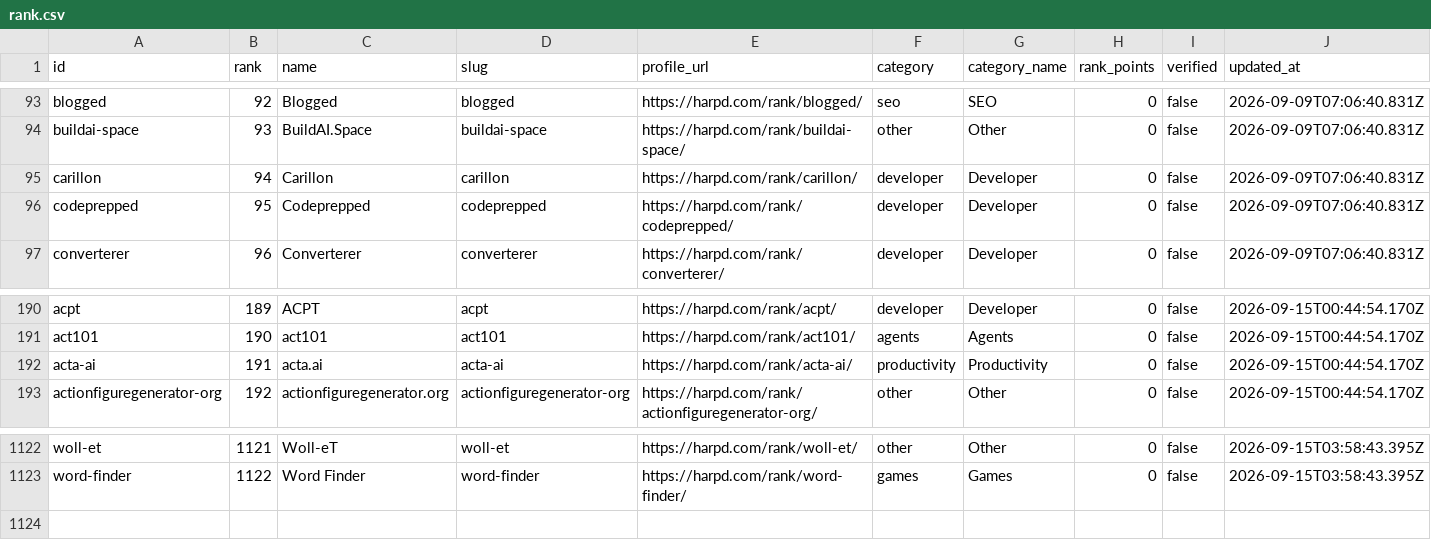
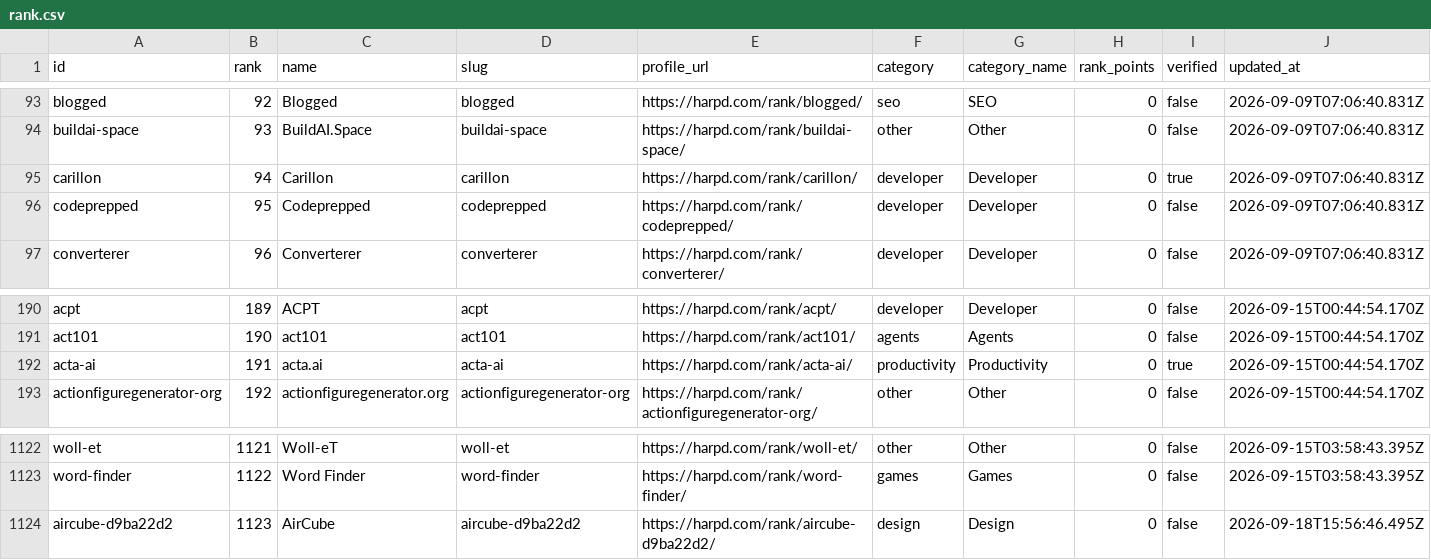
Before and after one commit to harpd-dev/harpd-rank-dataset, a CSV file: rankings/rank.csv, drawn as a sheet; only a part is shown, gaps mark what is left out.

```diff
--- a/rankings/rank.csv
+++ b/rankings/rank.csv
@@ -94,3 +94,3 @@ blogged,92,Blogged,blogged,https://harpd.com/rank/blogged/,seo,SEO,0,false,2026-
 buildai-space,93,BuildAI.Space,buildai-space,https://harpd.com/rank/buildai-space/,other,Other,0,false,2026-09-09T07:06:40.831Z
-carillon,94,Carillon,carillon,https://harpd.com/rank/carillon/,developer,Developer,0,false,2026-09-09T07:06:40.831Z
+carillon,94,Carillon,carillon,https://harpd.com/rank/carillon/,developer,Developer,0,true,2026-09-09T07:06:40.831Z
 codeprepped,95,Codeprepped,codeprepped,https://harpd.com/rank/codeprepped/,developer,Developer,0,false,2026-09-09T07:06:40.831Z
@@ -191,3 +191,3 @@ acpt,189,ACPT,acpt,https://harpd.com/rank/acpt/,developer,Developer,0,false,2026
 act101,190,act101,act101,https://harpd.com/rank/act101/,agents,Agents,0,false,2026-09-15T00:44:54.170Z
-acta-ai,191,acta.ai,acta-ai,https://harpd.com/rank/acta-ai/,productivity,Productivity,0,false,2026-09-15T00:44:54.170Z
+acta-ai,191,acta.ai,acta-ai,https://harpd.com/rank/acta-ai/,productivity,Productivity,0,true,2026-09-15T00:44:54.170Z
 actionfiguregenerator-org,192,actionfiguregenerator.org,actionfiguregenerator-org,https://harpd.com/rank/actionfiguregenerator-org/,other,Other,0,false,2026-09-15T00:44:54.170Z
@@ -1123 +1123,2 @@ woll-et,1121,Woll-eT,woll-et,https://harpd.com/rank/woll-et/,other,Other,0,false
 word-finder,1122,Word Finder,word-finder,https://harpd.com/rank/word-finder/,games,Games,0,false,2026-09-15T03:58:43.395Z
+aircube-d9ba22d2,1123,AirCube,aircube-d9ba22d2,https://harpd.com/rank/aircube-d9ba22d2/,design,Design,0,false,2026-09-18T15:56:46.495Z
```
Also changed, not shown: 16 other files.
